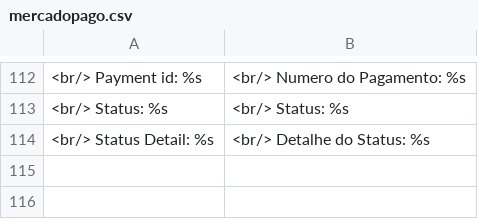
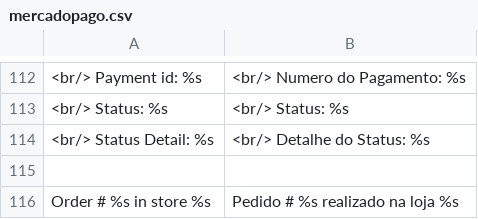
Before and after one commit to freakpol/mercadopago_magento_transparente, a CSV file: app/locale/pt_BR/mercadopago.csv, drawn as a sheet; only a part is shown, gaps mark what is left out.

```diff
--- a/app/locale/pt_BR/mercadopago.csv
+++ b/app/locale/pt_BR/mercadopago.csv
@@ -114 +114,3 @@
 "<br/> Status Detail: %s", "<br/> Detalhe do Status: %s"
+
+"Order # %s in store %s","Pedido # %s realizado na loja %s"
```
Also changed, not shown: app/locale/es_AR/mercadopago.csv, 1 other file.
